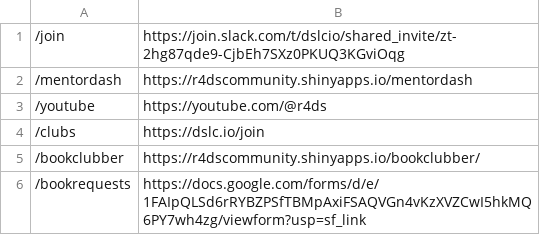
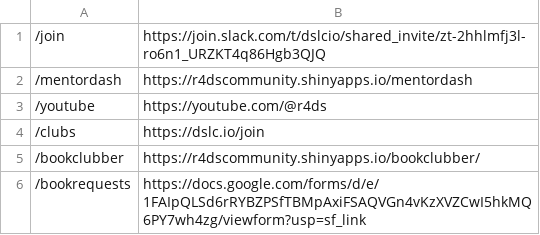
Before and after one commit to dslc-io/dslc-io, a TSV file: redirects.tsv, drawn as a sheet; only a part is shown.

Commit message:
Update join

```diff
--- a/redirects.tsv
+++ b/redirects.tsv
@@ -1,2 +1,2 @@
-/join	https://join.slack.com/t/dslcio/shared_invite/zt-2hg87qde9-CjbEh7SXz0PKUQ3KGviOqg
+/join	https://join.slack.com/t/dslcio/shared_invite/zt-2hhlmfj3l-ro6n1_URZKT4q86Hgb3QJQ
 /mentordash	https://r4dscommunity.shinyapps.io/mentordash
```
